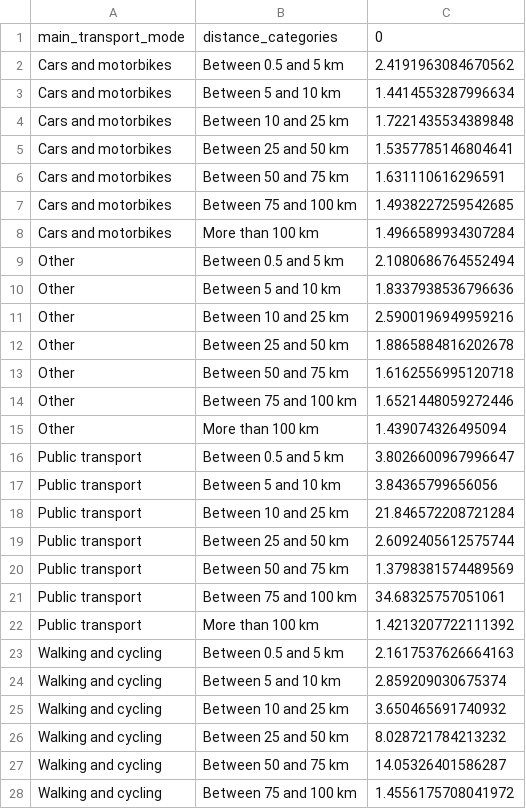
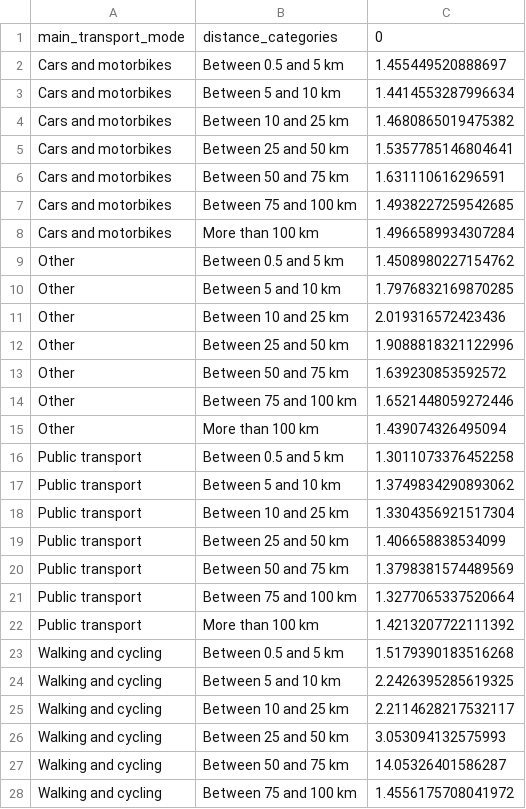
Before and after one commit to antonindanalet/detourfactor, a CSV file: mtmc2015/data/results/detour_factor_weighted_avg.csv, drawn as a sheet.

```diff
--- a/mtmc2015/data/results/detour_factor_weighted_avg.csv
+++ b/mtmc2015/data/results/detour_factor_weighted_avg.csv
@@ -1,5 +1,5 @@
 main_transport_mode,distance_categories,0
-Cars and motorbikes,Between 0.5 and 5 km,2.4191963084670562
+Cars and motorbikes,Between 0.5 and 5 km,1.455449520888697
 Cars and motorbikes,Between 5 and 10 km,1.4414553287996634
-Cars and motorbikes,Between 10 and 25 km,1.7221435534389848
+Cars and motorbikes,Between 10 and 25 km,1.4680865019475382
 Cars and motorbikes,Between 25 and 50 km,1.5357785146804641
@@ -8,20 +8,20 @@ Cars and motorbikes,Between 75 and 100 km,1.4938227259542685
 Cars and motorbikes,More than 100 km,1.4966589934307284
-Other,Between 0.5 and 5 km,2.1080686764552494
-Other,Between 5 and 10 km,1.8337938536796636
-Other,Between 10 and 25 km,2.5900196949959216
-Other,Between 25 and 50 km,1.8865884816202678
-Other,Between 50 and 75 km,1.6162556995120718
+Other,Between 0.5 and 5 km,1.4508980227154762
+Other,Between 5 and 10 km,1.7976832169870285
+Other,Between 10 and 25 km,2.019316572423436
+Other,Between 25 and 50 km,1.9088818321122996
+Other,Between 50 and 75 km,1.639230853592572
 Other,Between 75 and 100 km,1.6521448059272446
 Other,More than 100 km,1.439074326495094
-Public transport,Between 0.5 and 5 km,3.8026600967996647
-Public transport,Between 5 and 10 km,3.84365799656056
-Public transport,Between 10 and 25 km,21.846572208721284
-Public transport,Between 25 and 50 km,2.6092405612575744
+Public transport,Between 0.5 and 5 km,1.3011073376452258
+Public transport,Between 5 and 10 km,1.3749834290893062
+Public transport,Between 10 and 25 km,1.3304356921517304
+Public transport,Between 25 and 50 km,1.406658838534099
 Public transport,Between 50 and 75 km,1.3798381574489569
-Public transport,Between 75 and 100 km,34.68325757051061
+Public transport,Between 75 and 100 km,1.3277065337520664
 Public transport,More than 100 km,1.4213207722111392
-Walking and cycling,Between 0.5 and 5 km,2.1617537626664163
-Walking and cycling,Between 5 and 10 km,2.859209030675374
-Walking and cycling,Between 10 and 25 km,3.650465691740932
-Walking and cycling,Between 25 and 50 km,8.028721784213232
+Walking and cycling,Between 0.5 and 5 km,1.5179390183516268
+Walking and cycling,Between 5 and 10 km,2.2426395285619325
+Walking and cycling,Between 10 and 25 km,2.2114628217532117
+Walking and cycling,Between 25 and 50 km,3.053094132575993
 Walking and cycling,Between 50 and 75 km,14.05326401586287
```
Also changed, not shown: mtmc2015/data/results/detour_factor_avg.csv, mtmc2015/data/results/detour_factor_median.csv, 5 other files.
